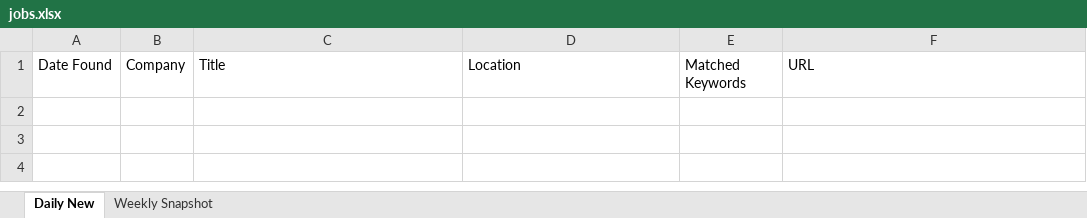
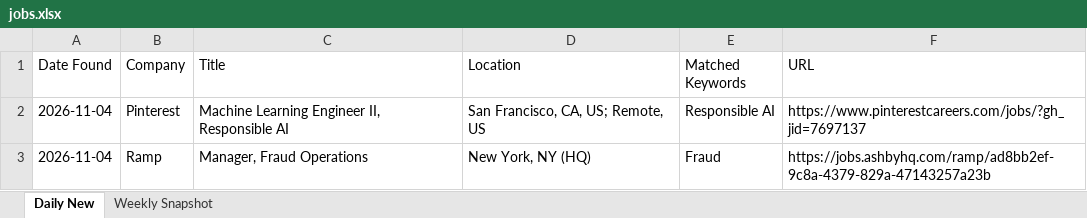
Before and after one commit to Aaradhyaa717/JobAgent, an Excel workbook: data/jobs.xlsx, sheet Daily New, drawn as a sheet; values as stored, in another font and other column widths than the file's, no borders; the diff names each change by its address in the sheet, - before the commit and + after, or states it on an @@ line.

```diff
--- a/data/jobs.xlsx (sheet Daily New)
+++ b/data/jobs.xlsx (sheet Daily New)
+row 2: 2026-11-04 | Pinterest | Machine Learning Engineer II, Responsible AI | San Francisco, CA, US; Remote, US | Responsible AI | https://www.pinterestcareers.com/jobs/?gh_jid=7697137
+row 3: 2026-11-04 | Ramp | Manager, Fraud Operations | New York, NY (HQ) | Fraud | https://jobs.ashbyhq.com/ramp/ad8bb2ef-9c8a-4379-829a-47143257a23b
```
Also changed, not shown: 1 other file.
